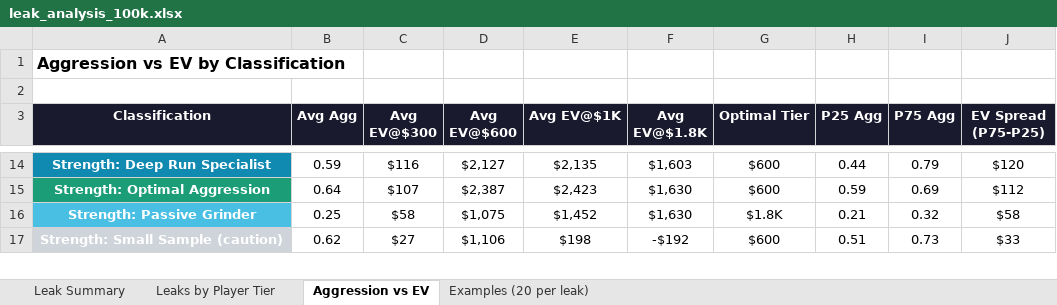
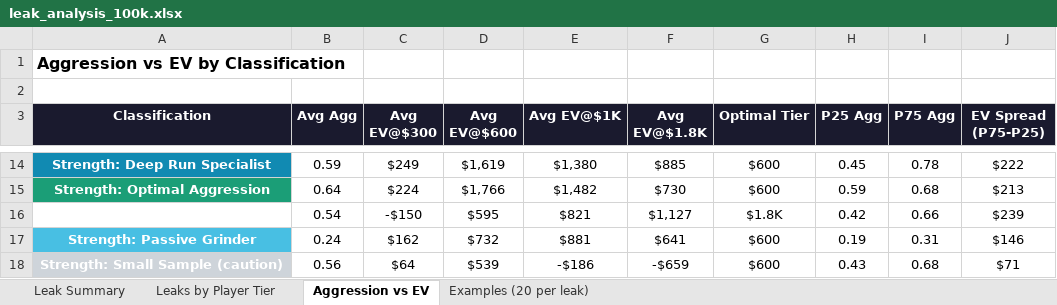
Before and after one commit to SophistryDude/Poker_videos, an Excel workbook: leak_analysis_100k.xlsx, sheet Aggression vs EV, drawn as a sheet; only a part is shown, gaps mark what is left out; values as stored, in another font and other column widths than the file's, no borders; addresses are those after the commit; the diff covers the shown part only; the diff names each change by its address in the sheet, - before the commit and + after, or states it on an @@ line.

```diff
--- a/leak_analysis_100k.xlsx (sheet Aggression vs EV)
+++ b/leak_analysis_100k.xlsx (sheet Aggression vs EV)
-C14 (Avg EV@$300): $116
+C14 (Avg EV@$300): $249
-D14 (Avg EV@$600): $2,127
+D14 (Avg EV@$600): $1,619
-E14 (Avg EV@$1K): $2,135
+E14 (Avg EV@$1K): $1,380
-F14 (Avg EV@$1.8K): $1,603
+F14 (Avg EV@$1.8K): $885
-H14 (P25 Agg): 0.44
+H14 (P25 Agg): 0.45
-I14 (P75 Agg): 0.79
+I14 (P75 Agg): 0.78
-J14 (EV Spread (P75-P25)): $120
+J14 (EV Spread (P75-P25)): $222
-C15 (Avg EV@$300): $107
+C15 (Avg EV@$300): $224
-D15 (Avg EV@$600): $2,387
+D15 (Avg EV@$600): $1,766
-E15 (Avg EV@$1K): $2,423
+E15 (Avg EV@$1K): $1,482
-F15 (Avg EV@$1.8K): $1,630
+F15 (Avg EV@$1.8K): $730
-I15 (P75 Agg): 0.69
+I15 (P75 Agg): 0.68
-J15 (EV Spread (P75-P25)): $112
+J15 (EV Spread (P75-P25)): $213
+row 16: Strength: Outgrown Current Level | 0.54 | -$150 | $595 | $821 | $1,127 | $1.8K | 0.42 | 0.66 | $239
-B17 (Avg Agg): 0.25
+B17 (Avg Agg): 0.24
-C17 (Avg EV@$300): $58
+C17 (Avg EV@$300): $162
-D17 (Avg EV@$600): $1,075
+D17 (Avg EV@$600): $732
-E17 (Avg EV@$1K): $1,452
+E17 (Avg EV@$1K): $881
-F17 (Avg EV@$1.8K): $1,630
+F17 (Avg EV@$1.8K): $641
-G17 (Optimal Tier): $1.8K
+G17 (Optimal Tier): $600
-H17 (P25 Agg): 0.21
+H17 (P25 Agg): 0.19
-I17 (P75 Agg): 0.32
+I17 (P75 Agg): 0.31
-J17 (EV Spread (P75-P25)): $58
+J17 (EV Spread (P75-P25)): $146
-B18 (Avg Agg): 0.62
+B18 (Avg Agg): 0.56
-C18 (Avg EV@$300): $27
+C18 (Avg EV@$300): $64
-D18 (Avg EV@$600): $1,106
+D18 (Avg EV@$600): $539
-E18 (Avg EV@$1K): $198
+E18 (Avg EV@$1K): -$186
-F18 (Avg EV@$1.8K): -$192
+F18 (Avg EV@$1.8K): -$659
-H18 (P25 Agg): 0.51
+H18 (P25 Agg): 0.43
-I18 (P75 Agg): 0.73
+I18 (P75 Agg): 0.68
-J18 (EV Spread (P75-P25)): $33
+J18 (EV Spread (P75-P25)): $71
```
Also changed, not shown: 79 edited cells elsewhere in this sheet, sheet Examples (20 per leak), sheet Leak Summary, sheet Leaks by Player Tier, bulk_stake_analysis_100k.xlsx, player_profiles_100k_summary.xlsx, 6 other files.
